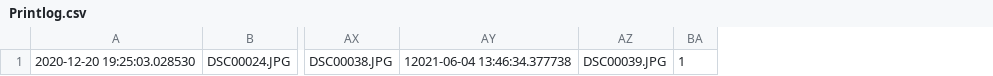
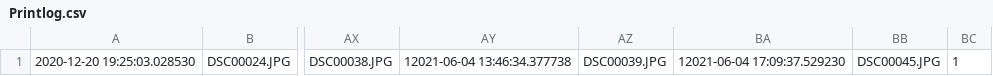
Before and after one commit to FlorianC31/Sony-A7III-PhotoBooth, a CSV file: Printlog.csv, drawn as a sheet; only a part is shown, gaps mark what is left out; the diff names each change by its address in the sheet, - before the commit and + after, or states it on an @@ line.

```diff
--- a/Printlog.csv
+++ b/Printlog.csv
+column BA, row 1: 12021-06-04 17:09:37.529230
+column BB, row 1: DSC00045.JPG
```
Also changed, not shown: 3 other files.
